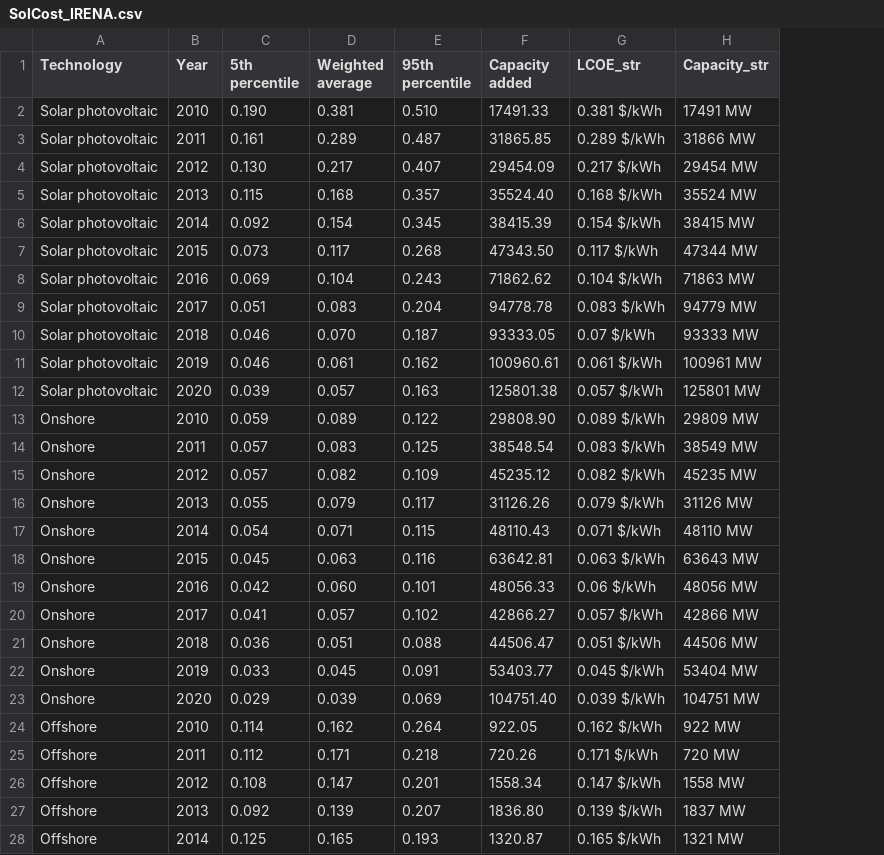
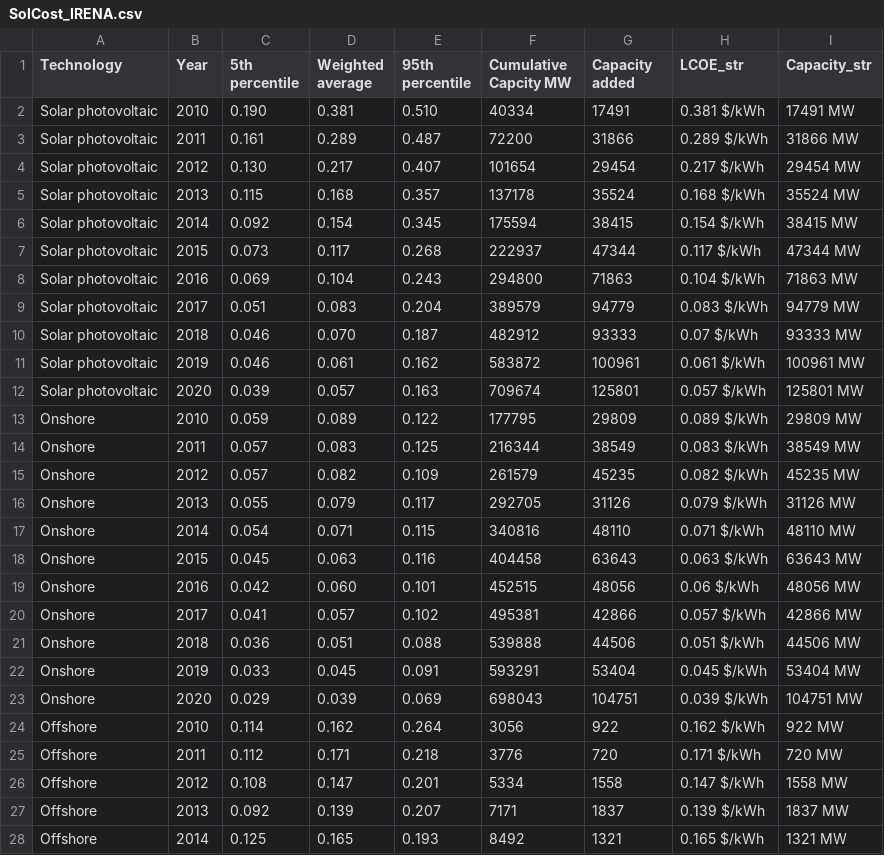
Before and after one commit to jhellingsdata/jhellingsdata.github.io, a CSV file: Project/Data/SolCost_IRENA.csv, drawn as a sheet; only a part is shown; addresses are those after the commit; the diff covers the shown part only; the diff names each change by its address in the sheet, - before the commit and + after, or states it on an @@ line.

Commit message:
Add files via upload

```diff
--- a/Project/Data/SolCost_IRENA.csv
+++ b/Project/Data/SolCost_IRENA.csv
+column F (Cumulative Capcity MW), rows 2-28: 40334 | 72200 | 101654 | 137178 | 175594 | 222937 | 294800 | 389579 | 482912 | 583872 | 709674 | 177795 | 216344 | 261579 | 292705 | 340816 | 404458 | 452515 | 495381 | 539888 | 593291 | 698043 | 3056 | 3776 | 5334 | 7171 | 8492
-G2 (Capacity added): 17491.33
+G2 (Capacity added): 17491
-G3 (Capacity added): 31865.85
+G3 (Capacity added): 31866
-G4 (Capacity added): 29454.09
+G4 (Capacity added): 29454
-G5 (Capacity added): 35524.40
+G5 (Capacity added): 35524
-G6 (Capacity added): 38415.39
+G6 (Capacity added): 38415
-G7 (Capacity added): 47343.50
+G7 (Capacity added): 47344
-G8 (Capacity added): 71862.62
+G8 (Capacity added): 71863
-G9 (Capacity added): 94778.78
+G9 (Capacity added): 94779
-G10 (Capacity added): 93333.05
+G10 (Capacity added): 93333
-G11 (Capacity added): 100960.61
+G11 (Capacity added): 100961
-G12 (Capacity added): 125801.38
+G12 (Capacity added): 125801
-G13 (Capacity added): 29808.90
+G13 (Capacity added): 29809
-G14 (Capacity added): 38548.54
+G14 (Capacity added): 38549
-G15 (Capacity added): 45235.12
+G15 (Capacity added): 45235
-G16 (Capacity added): 31126.26
+G16 (Capacity added): 31126
-G17 (Capacity added): 48110.43
+G17 (Capacity added): 48110
-G18 (Capacity added): 63642.81
+G18 (Capacity added): 63643
-G19 (Capacity added): 48056.33
+G19 (Capacity added): 48056
-G20 (Capacity added): 42866.27
+G20 (Capacity added): 42866
-G21 (Capacity added): 44506.47
+G21 (Capacity added): 44506
-G22 (Capacity added): 53403.77
+G22 (Capacity added): 53404
-G23 (Capacity added): 104751.40
+G23 (Capacity added): 104751
-G24 (Capacity added): 922.05
+G24 (Capacity added): 922
-G25 (Capacity added): 720.26
+G25 (Capacity added): 720
-G26 (Capacity added): 1558.34
+G26 (Capacity added): 1558
-G27 (Capacity added): 1836.80
+G27 (Capacity added): 1837
-G28 (Capacity added): 1320.87
+G28 (Capacity added): 1321
```
Also changed, not shown: 50 edited cells elsewhere in this file.
